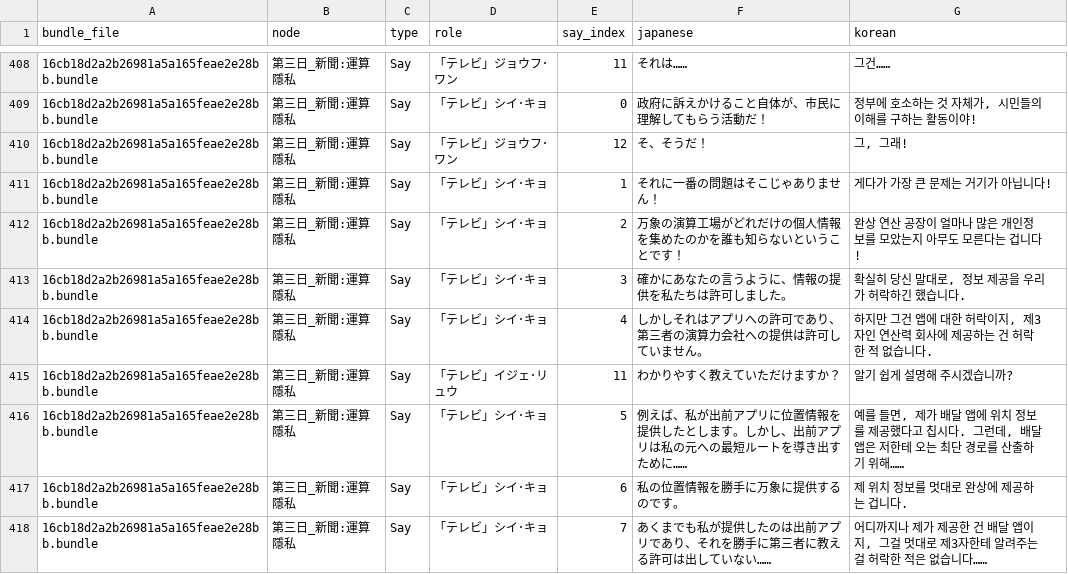
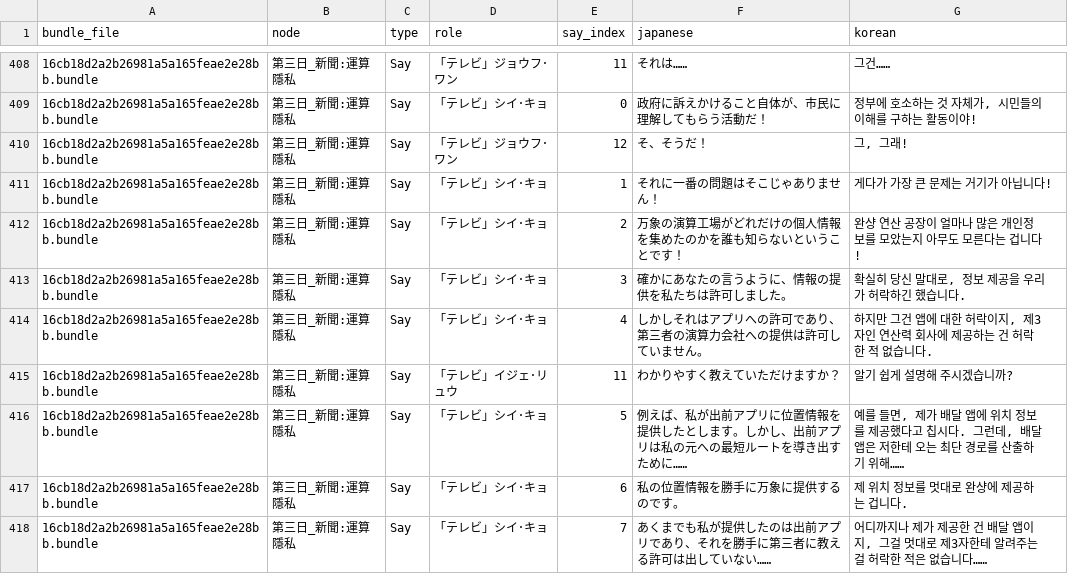
Before and after one commit to scha00/minds-beneath-us-korean, a CSV file: translation/translated/dialogue/05_yarn_工廠_路人對話（240419）.csv, drawn as a sheet; only a part is shown, gaps mark what is left out; the diff covers the shown part only.

```diff
--- a/translation/translated/dialogue/05_yarn_工廠_路人對話（240419）.csv
+++ b/translation/translated/dialogue/05_yarn_工廠_路人對話（240419）.csv
@@ -411,3 +411,3 @@
 16cb18d2a2b26981a5a165feae2e28bb.bundle,第三日_新聞:運算隱私,Say,「テレビ」シイ･キョ,1,それに一番の問題はそこじゃありません！,게다가 가장 큰 문제는 거기가 아닙니다!
-16cb18d2a2b26981a5a165feae2e28bb.bundle,第三日_新聞:運算隱私,Say,「テレビ」シイ･キョ,2,万象の演算工場がどれだけの個人情報を集めたのかを誰も知らないということです！,완상 연산 공장이 얼마나 많은 개인정보를 모았는지 아무도 모른다는 겁니다!
+16cb18d2a2b26981a5a165feae2e28bb.bundle,第三日_新聞:運算隱私,Say,「テレビ」シイ･キョ,2,万象の演算工場がどれだけの個人情報を集めたのかを誰も知らないということです！,완샹 연산 공장이 얼마나 많은 개인정보를 모았는지 아무도 모른다는 겁니다!
 16cb18d2a2b26981a5a165feae2e28bb.bundle,第三日_新聞:運算隱私,Say,「テレビ」シイ･キョ,3,確かにあなたの言うように、情報の提供を私たちは許可しました。,"확실히 당신 말대로, 정보 제공을 우리가 허락하긴 했습니다."
@@ -416,3 +416,3 @@
 16cb18d2a2b26981a5a165feae2e28bb.bundle,第三日_新聞:運算隱私,Say,「テレビ」シイ･キョ,5,例えば、私が出前アプリに位置情報を提供したとします。しかし、出前アプリは私の元への最短ルートを導き出すために……,"예를 들면, 제가 배달 앱에 위치 정보를 제공했다고 칩시다. 그런데, 배달 앱은 저한테 오는 최단 경로를 산출하기 위해……"
-16cb18d2a2b26981a5a165feae2e28bb.bundle,第三日_新聞:運算隱私,Say,「テレビ」シイ･キョ,6,私の位置情報を勝手に万象に提供するのです。,제 위치 정보를 멋대로 완상에 제공하는 겁니다.
+16cb18d2a2b26981a5a165feae2e28bb.bundle,第三日_新聞:運算隱私,Say,「テレビ」シイ･キョ,6,私の位置情報を勝手に万象に提供するのです。,제 위치 정보를 멋대로 완샹에 제공하는 겁니다.
 16cb18d2a2b26981a5a165feae2e28bb.bundle,第三日_新聞:運算隱私,Say,「テレビ」シイ･キョ,7,あくまでも私が提供したのは出前アプリであり、それを勝手に第三者に教える許可は出していない……,"어디까지나 제가 제공한 건 배달 앱이지, 그걸 멋대로 제3자한테 알려주는 걸 허락한 적은 없습니다……"
```
Also changed, not shown: 32 edited cells elsewhere in this file, translation/translated/dialogue/03_yarn_主角家.csv, 2 other files.
